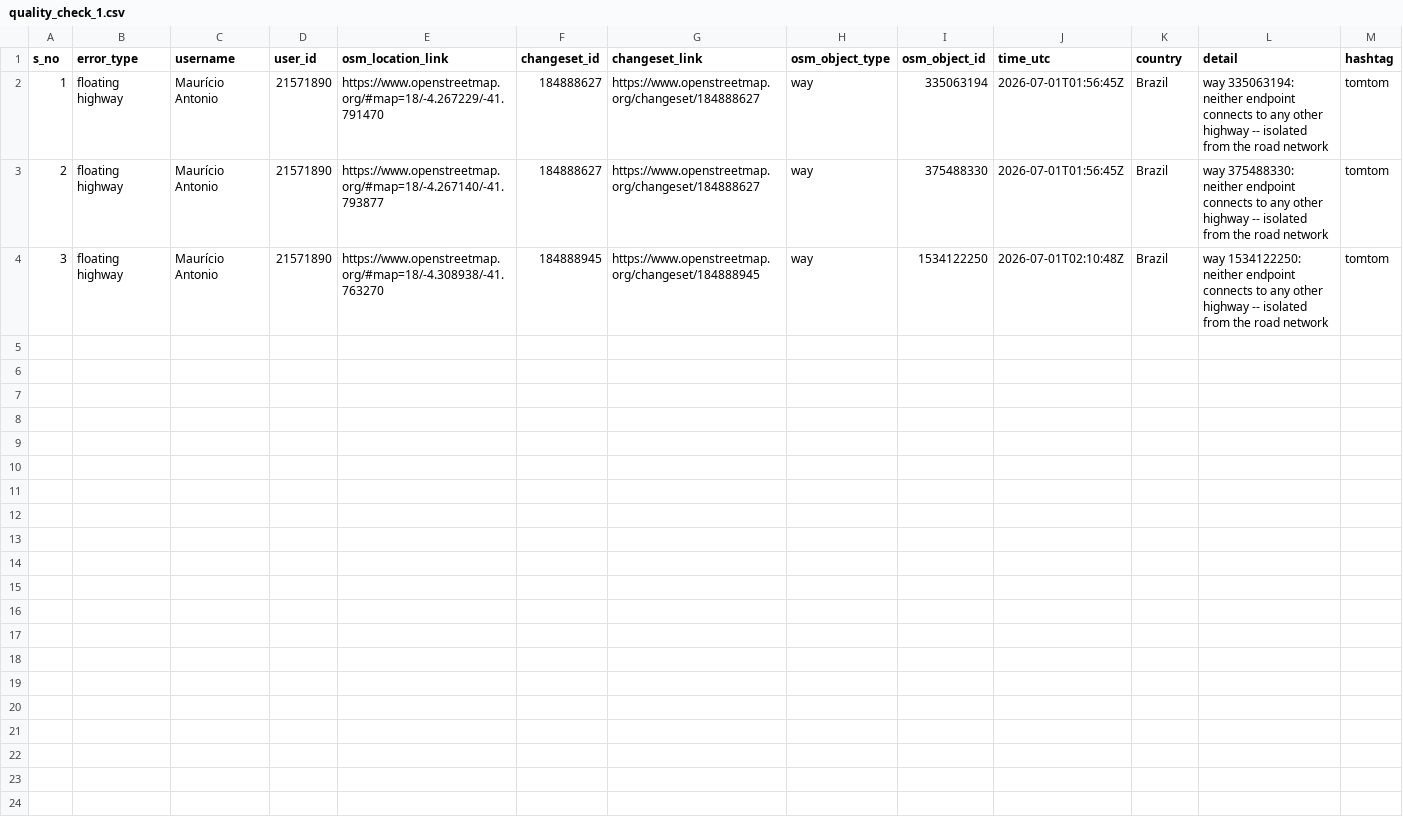
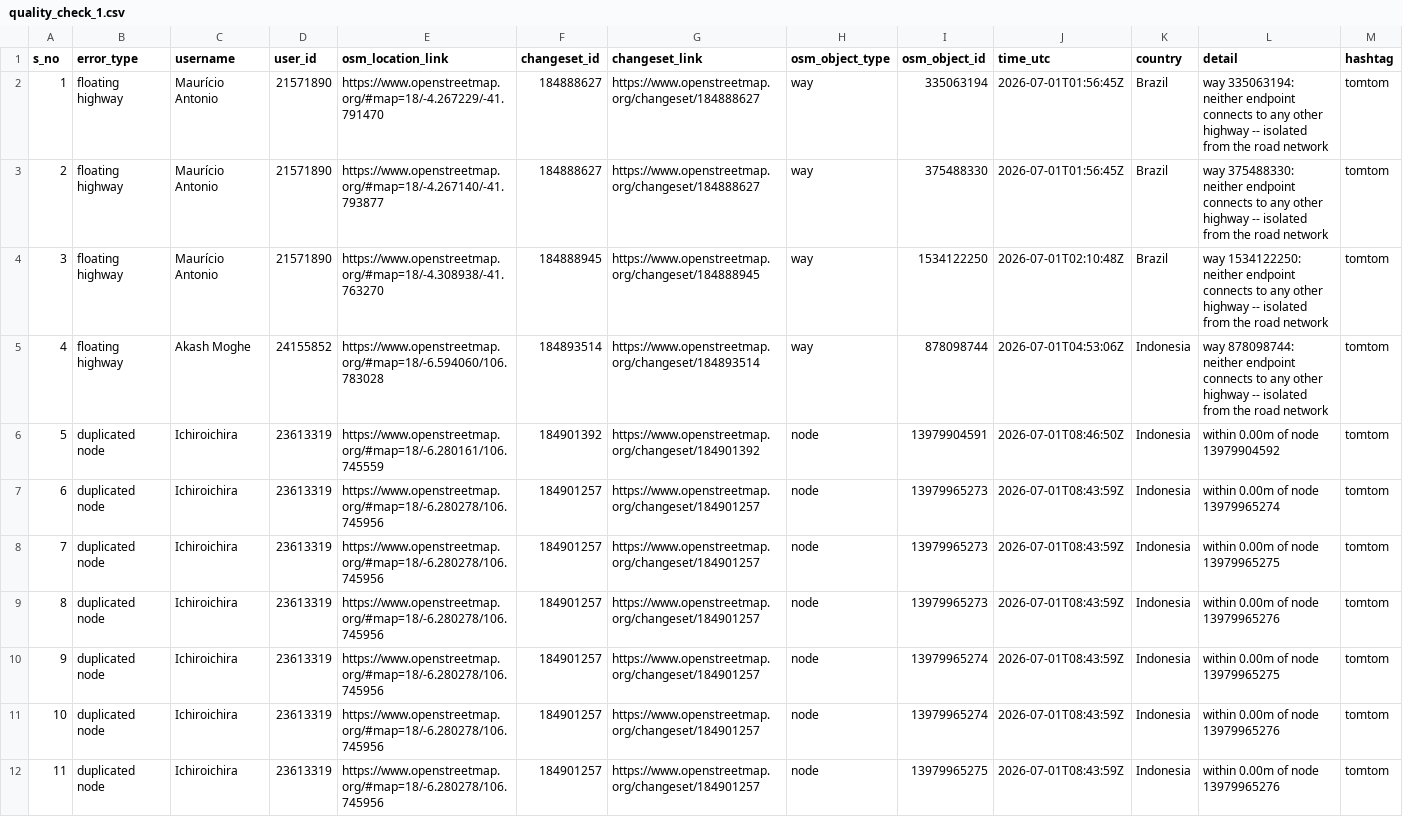
Before and after one commit to KingVik-Planet/OSM_QC_tomtom, a CSV file: data/quality_check_1.csv, drawn as a sheet; the diff names each change by its address in the sheet, - before the commit and + after, or states it on an @@ line.

```diff
--- a/data/quality_check_1.csv
+++ b/data/quality_check_1.csv
+row 5: 4 | floating highway | Akash Moghe | 24155852 | https://www.openstreetmap.org/#map=18/-6.594060/106.783028 | 184893514 | https://www.openstreetmap.org/changeset/184893514 | way | 878098744 | 2026-07-01T04:53:06Z | Indonesia | way 878098744: neither endpoint connects to any other highway -- isolated from the road network | tomtom
+row 6: 5 | duplicated node | Ichiroichira | 23613319 | https://www.openstreetmap.org/#map=18/-6.280161/106.745559 | 184901392 | https://www.openstreetmap.org/changeset/184901392 | node | 13979904591 | 2026-07-01T08:46:50Z | Indonesia | within 0.00m of node 13979904592 | tomtom
+row 7: 6 | duplicated node | Ichiroichira | 23613319 | https://www.openstreetmap.org/#map=18/-6.280278/106.745956 | 184901257 | https://www.openstreetmap.org/changeset/184901257 | node | 13979965273 | 2026-07-01T08:43:59Z | Indonesia | within 0.00m of node 13979965274 | tomtom
+row 8: 7 | duplicated node | Ichiroichira | 23613319 | https://www.openstreetmap.org/#map=18/-6.280278/106.745956 | 184901257 | https://www.openstreetmap.org/changeset/184901257 | node | 13979965273 | 2026-07-01T08:43:59Z | Indonesia | within 0.00m of node 13979965275 | tomtom
+row 9: 8 | duplicated node | Ichiroichira | 23613319 | https://www.openstreetmap.org/#map=18/-6.280278/106.745956 | 184901257 | https://www.openstreetmap.org/changeset/184901257 | node | 13979965273 | 2026-07-01T08:43:59Z | Indonesia | within 0.00m of node 13979965276 | tomtom
+row 10: 9 | duplicated node | Ichiroichira | 23613319 | https://www.openstreetmap.org/#map=18/-6.280278/106.745956 | 184901257 | https://www.openstreetmap.org/changeset/184901257 | node | 13979965274 | 2026-07-01T08:43:59Z | Indonesia | within 0.00m of node 13979965275 | tomtom
+row 11: 10 | duplicated node | Ichiroichira | 23613319 | https://www.openstreetmap.org/#map=18/-6.280278/106.745956 | 184901257 | https://www.openstreetmap.org/changeset/184901257 | node | 13979965274 | 2026-07-01T08:43:59Z | Indonesia | within 0.00m of node 13979965276 | tomtom
+row 12: 11 | duplicated node | Ichiroichira | 23613319 | https://www.openstreetmap.org/#map=18/-6.280278/106.745956 | 184901257 | https://www.openstreetmap.org/changeset/184901257 | node | 13979965275 | 2026-07-01T08:43:59Z | Indonesia | within 0.00m of node 13979965276 | tomtom
```
Also changed, not shown: 3 other files.
